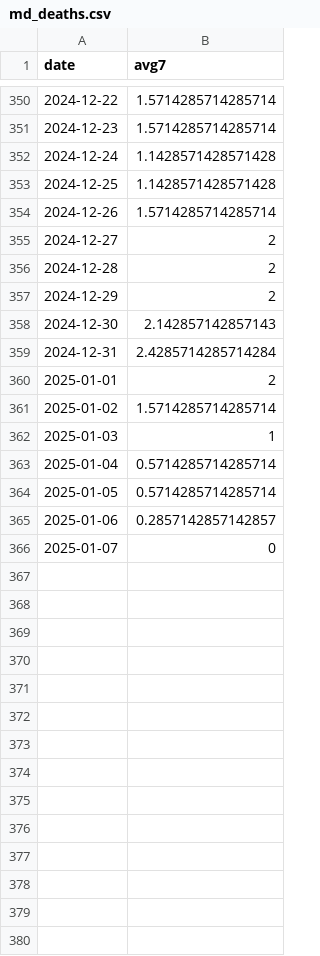
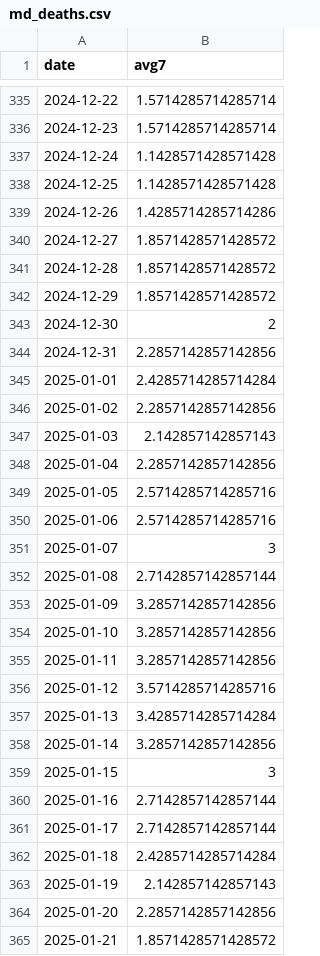
Before and after one commit to Baltimore-Sun/md-covid-scraper, a CSV file: md_deaths.csv, drawn as a sheet; only a part is shown, gaps mark what is left out; the diff covers the shown part only.

```diff
--- a/md_deaths.csv
+++ b/md_deaths.csv
@@ -353,14 +338,28 @@ date,avg7
 2024-12-25,1.1428571428571428
-2024-12-26,1.5714285714285714
-2024-12-27,2
-2024-12-28,2
-2024-12-29,2
-2024-12-30,2.142857142857143
-2024-12-31,2.4285714285714284
-2025-01-01,2
-2025-01-02,1.5714285714285714
-2025-01-03,1
-2025-01-04,0.5714285714285714
-2025-01-05,0.5714285714285714
-2025-01-06,0.2857142857142857
-2025-01-07,0
+2024-12-26,1.4285714285714286
+2024-12-27,1.8571428571428572
+2024-12-28,1.8571428571428572
+2024-12-29,1.8571428571428572
+2024-12-30,2
+2024-12-31,2.2857142857142856
+2025-01-01,2.4285714285714284
+2025-01-02,2.2857142857142856
+2025-01-03,2.142857142857143
+2025-01-04,2.2857142857142856
+2025-01-05,2.5714285714285716
+2025-01-06,2.5714285714285716
+2025-01-07,3
+2025-01-08,2.7142857142857144
+2025-01-09,3.2857142857142856
+2025-01-10,3.2857142857142856
+2025-01-11,3.2857142857142856
+2025-01-12,3.5714285714285716
+2025-01-13,3.4285714285714284
+2025-01-14,3.2857142857142856
+2025-01-15,3
+2025-01-16,2.7142857142857144
+2025-01-17,2.7142857142857144
+2025-01-18,2.4285714285714284
+2025-01-19,2.142857142857143
+2025-01-20,2.2857142857142856
+2025-01-21,1.8571428571428572
```
Also changed, not shown: 1 added row, 15 removed rows and 6 edited cells elsewhere in this file, age_graphic.csv, big-table.csv, 4 other files.
